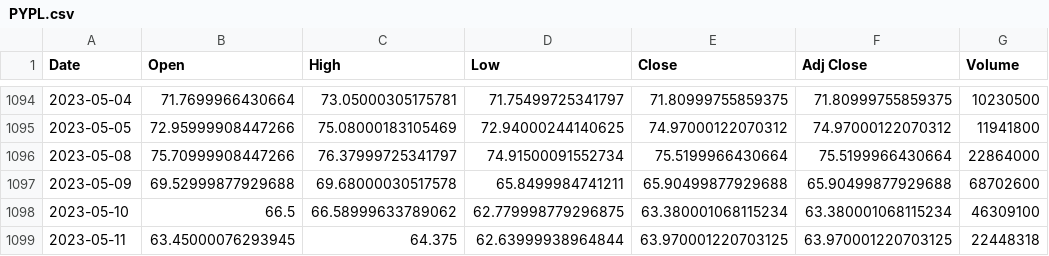
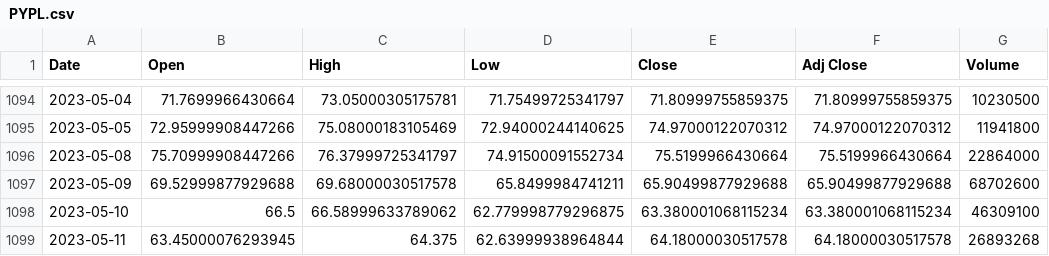
Before and after one commit to nikhilchoppa/MLSensitive, a CSV file: data/PYPL.csv, drawn as a sheet; only a part is shown, gaps mark what is left out.

```diff
--- a/data/PYPL.csv
+++ b/data/PYPL.csv
@@ -1098,2 +1098,2 @@ Date,Open,High,Low,Close,Adj Close,Volume
 2023-05-10,66.5,66.58999633789062,62.779998779296875,63.380001068115234,63.380001068115234,46309100
-2023-05-11,63.45000076293945,64.375,62.63999938964844,63.970001220703125,63.970001220703125,22448318
+2023-05-11,63.45000076293945,64.375,62.63999938964844,64.18000030517578,64.18000030517578,26893268
```
Also changed, not shown: 3 other files.
